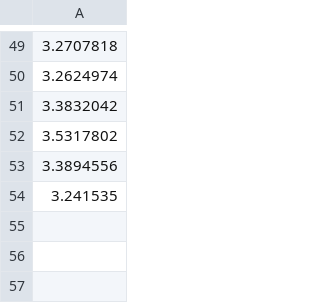
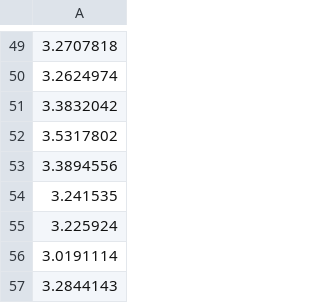
Before and after one commit to pharringtonp19/llmft, a CSV file: toy-data/exp2/results/nn_1_3000.csv, drawn as a sheet; only a part is shown, gaps mark what is left out; the diff names each change by its address in the sheet, - before the commit and + after, or states it on an @@ line.

```diff
--- a/toy-data/exp2/results/nn_1_3000.csv
+++ b/toy-data/exp2/results/nn_1_3000.csv
+row 55: 3.225924
+row 56: 3.0191114
+row 57: 3.2844143
```
Also changed, not shown: 10 other files.
